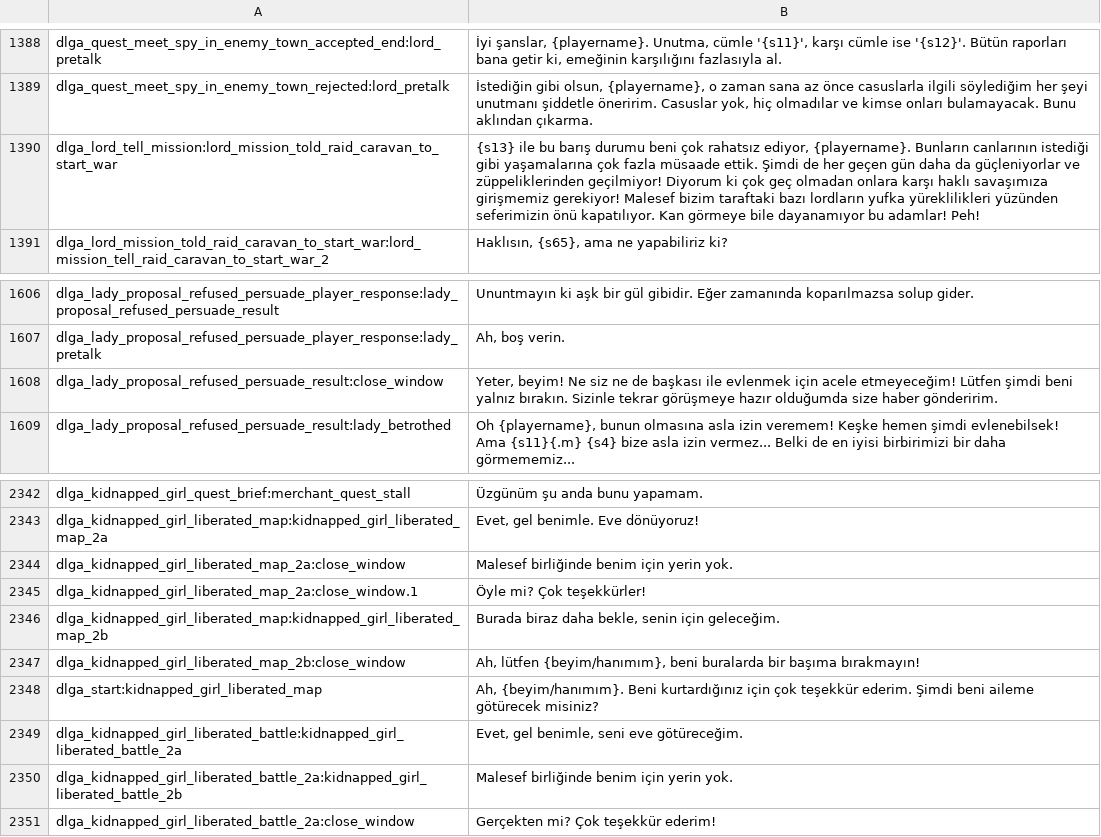
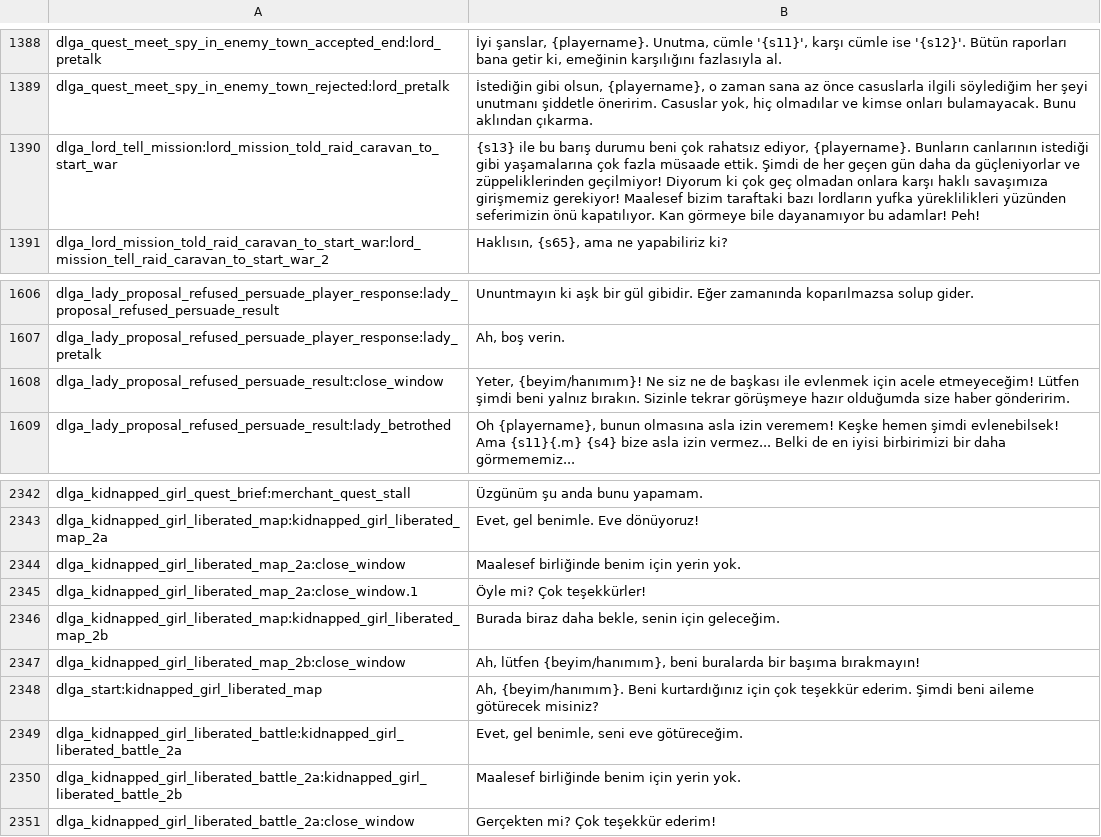
Before and after one commit to v0lkans/Diplomacy_4.litdum_v0.3.5, a CSV file: languages/tr/dialogs.csv, drawn as a sheet; only a part is shown, gaps mark what is left out; the diff covers the shown part only.

```diff
--- a/languages/tr/dialogs.csv
+++ b/languages/tr/dialogs.csv
@@ -1389,3 +1389,3 @@ dlga_quest_meet_spy_in_enemy_town_accepted_end:lord_pretalk|İyi şanslar, {play
 dlga_quest_meet_spy_in_enemy_town_rejected:lord_pretalk|İstediğin gibi olsun, {playername}, o zaman sana az önce casuslarla ilgili söylediğim her şeyi unutmanı şiddetle öneririm. Casuslar yok, hiç olmadılar ve kimse onları bulamayacak. Bunu aklından çıkarma.
-dlga_lord_tell_mission:lord_mission_told_raid_caravan_to_start_war|{s13} ile bu barış durumu beni çok rahatsız ediyor, {playername}. Bunların canlarının istediği gibi yaşamalarına çok fazla müsaade ettik. Şimdi de her geçen gün daha da güçleniyorlar ve züppeliklerinden geçilmiyor! Diyorum ki çok geç olmadan onlara karşı haklı savaşımıza girişmemiz gerekiyor! Malesef bizim taraftaki bazı lordların yufka yüreklilikleri yüzünden seferimizin önü kapatılıyor. Kan görmeye bile dayanamıyor bu adamlar! Peh!
+dlga_lord_tell_mission:lord_mission_told_raid_caravan_to_start_war|{s13} ile bu barış durumu beni çok rahatsız ediyor, {playername}. Bunların canlarının istediği gibi yaşamalarına çok fazla müsaade ettik. Şimdi de her geçen gün daha da güçleniyorlar ve züppeliklerinden geçilmiyor! Diyorum ki çok geç olmadan onlara karşı haklı savaşımıza girişmemiz gerekiyor! Maalesef bizim taraftaki bazı lordların yufka yüreklilikleri yüzünden seferimizin önü kapatılıyor. Kan görmeye bile dayanamıyor bu adamlar! Peh!
 dlga_lord_mission_told_raid_caravan_to_start_war:lord_mission_tell_raid_caravan_to_start_war_2|Haklısın, {s65}, ama ne yapabiliriz ki?
@@ -1607,3 +1607,3 @@ dlga_lady_proposal_refused_persuade_player_response:lady_proposal_refused_persua
 dlga_lady_proposal_refused_persuade_player_response:lady_pretalk|Ah, boş verin.
-dlga_lady_proposal_refused_persuade_result:close_window|Yeter, beyim! Ne siz ne de başkası ile evlenmek için acele etmeyeceğim! Lütfen şimdi beni yalnız bırakın. Sizinle tekrar görüşmeye hazır olduğumda size haber gönderirim.
+dlga_lady_proposal_refused_persuade_result:close_window|Yeter, {beyim/hanımım}! Ne siz ne de başkası ile evlenmek için acele etmeyeceğim! Lütfen şimdi beni yalnız bırakın. Sizinle tekrar görüşmeye hazır olduğumda size haber gönderirim.
 dlga_lady_proposal_refused_persuade_result:lady_betrothed|Oh {playername}, bunun olmasına asla izin veremem! Keşke hemen şimdi evlenebilsek! Ama {s11}{.m} {s4} bize asla izin vermez... Belki de en iyisi birbirimizi bir daha görmememiz...
@@ -2343,3 +2343,3 @@ dlga_kidnapped_girl_quest_brief:merchant_quest_stall|Üzgünüm şu anda bunu ya
 dlga_kidnapped_girl_liberated_map:kidnapped_girl_liberated_map_2a|Evet, gel benimle. Eve dönüyoruz!
-dlga_kidnapped_girl_liberated_map_2a:close_window|Malesef birliğinde benim için yerin yok.
+dlga_kidnapped_girl_liberated_map_2a:close_window|Maalesef birliğinde benim için yerin yok.
 dlga_kidnapped_girl_liberated_map_2a:close_window.1|Öyle mi? Çok teşekkürler!
@@ -2349,3 +2349,3 @@ dlga_start:kidnapped_girl_liberated_map|Ah, {beyim/hanımım}. Beni kurtardığ
 dlga_kidnapped_girl_liberated_battle:kidnapped_girl_liberated_battle_2a|Evet, gel benimle, seni eve götüreceğim.
-dlga_kidnapped_girl_liberated_battle_2a:kidnapped_girl_liberated_battle_2b|Malesef birliğinde benim için yerin yok.
+dlga_kidnapped_girl_liberated_battle_2a:kidnapped_girl_liberated_battle_2b|Maalesef birliğinde benim için yerin yok.
 dlga_kidnapped_girl_liberated_battle_2a:close_window|Gerçekten mi? Çok teşekkür ederim!
```
Also changed, not shown: 11 edited cells elsewhere in this file, languages/tr/game_strings.csv.
